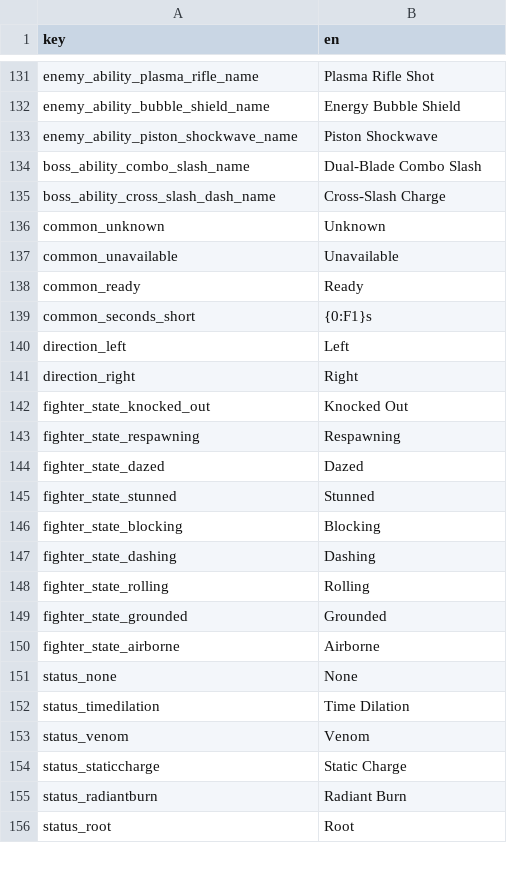
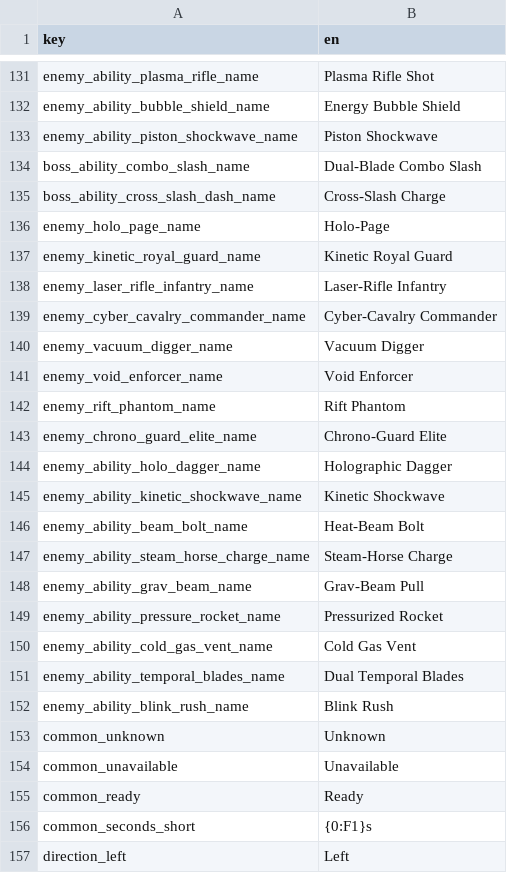
Before and after one commit to malakey/fighters-through-time-v3, a CSV file: localization/en.csv, drawn as a sheet; only a part is shown, gaps mark what is left out; the shorter side is filled out with more unchanged rows.

```diff
--- a/localization/en.csv
+++ b/localization/en.csv
@@ -135,2 +135,19 @@ boss_ability_combo_slash_name,Dual-Blade Combo Slash
 boss_ability_cross_slash_dash_name,Cross-Slash Charge
+enemy_holo_page_name,Holo-Page
+enemy_kinetic_royal_guard_name,Kinetic Royal Guard
+enemy_laser_rifle_infantry_name,Laser-Rifle Infantry
+enemy_cyber_cavalry_commander_name,Cyber-Cavalry Commander
+enemy_vacuum_digger_name,Vacuum Digger
+enemy_void_enforcer_name,Void Enforcer
+enemy_rift_phantom_name,Rift Phantom
+enemy_chrono_guard_elite_name,Chrono-Guard Elite
+enemy_ability_holo_dagger_name,Holographic Dagger
+enemy_ability_kinetic_shockwave_name,Kinetic Shockwave
+enemy_ability_beam_bolt_name,Heat-Beam Bolt
+enemy_ability_steam_horse_charge_name,Steam-Horse Charge
+enemy_ability_grav_beam_name,Grav-Beam Pull
+enemy_ability_pressure_rocket_name,Pressurized Rocket
+enemy_ability_cold_gas_vent_name,Cold Gas Vent
+enemy_ability_temporal_blades_name,Dual Temporal Blades
+enemy_ability_blink_rush_name,Blink Rush
 common_unknown,Unknown
```
Also changed, not shown: 21 other files.
